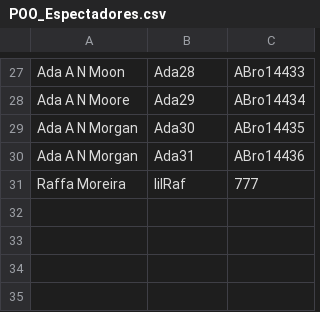
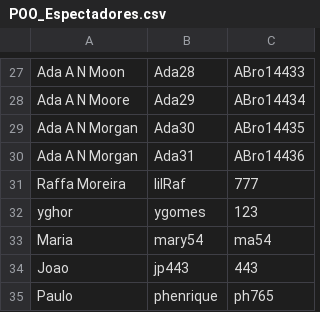
Before and after one commit to DisciplinasProgramacao/lpm_projetos_3_4_5-grupo4-g2, a CSV file: codigo/lpm_projetos_3_4_5/src/csv_files_test/POO_Espectadores.csv, drawn as a sheet; only a part is shown, gaps mark what is left out; the diff names each change by its address in the sheet, - before the commit and + after, or states it on an @@ line.

```diff
--- a/codigo/lpm_projetos_3_4_5/src/csv_files_test/POO_Espectadores.csv
+++ b/codigo/lpm_projetos_3_4_5/src/csv_files_test/POO_Espectadores.csv
+row 32: yghor | ygomes | 123
+row 33: Maria | mary54 | ma54
+row 34: Joao | jp443 | 443
+row 35: Paulo | phenrique | ph765
```
Also changed, not shown: codigo/lpm_projetos_3_4_5/bin/csv_files_test/POO_Espectadores.csv, 4 other files.
